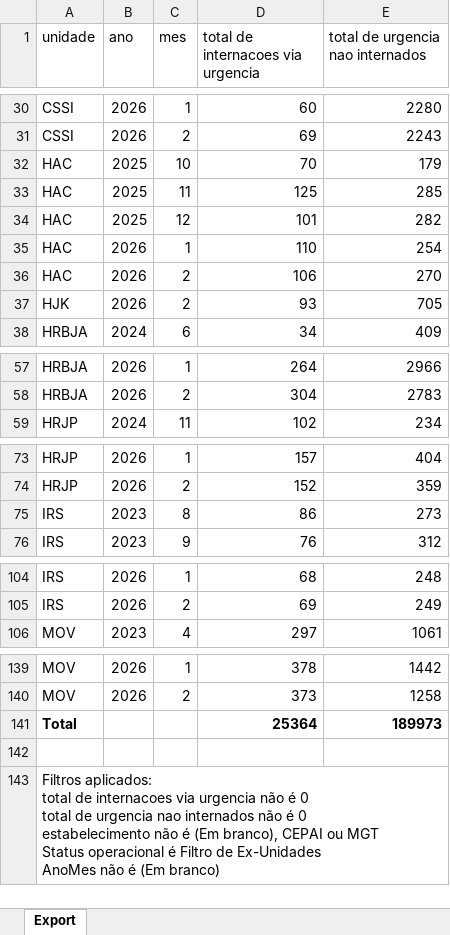
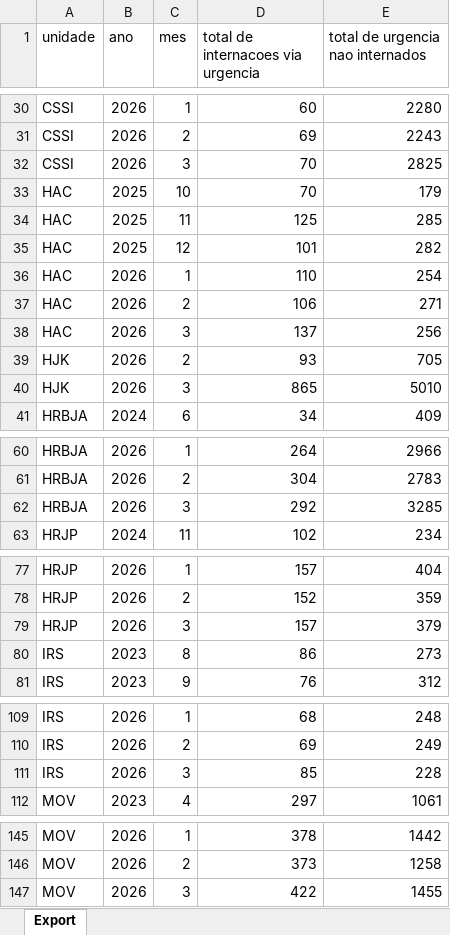
Before and after one commit to transparencia-mg/fhemig_internacoes-via-urgencia, an Excel workbook: upload/internacoes-via-urgencia.xlsx, sheet Export, drawn as a sheet; only a part is shown, gaps mark what is left out; values as stored, in another font and other column widths than the file's, no borders; removed rows and columns are numbered as before the commit, all else as after; ↵ is a line break in a cell; the diff names each change by its address in the sheet, - before the commit and + after, or states it on an @@ line.

Commit message:
Carregando dados de mar/2026

```diff
--- a/upload/internacoes-via-urgencia.xlsx (sheet Export)
+++ b/upload/internacoes-via-urgencia.xlsx (sheet Export)
+row 32: CSSI | 2026 | 3 | 70 | 2825
-E37 (total de urgencia nao internados): 270
+E37 (total de urgencia nao internados): 271
+row 38: HAC | 2026 | 3 | 137 | 256
+row 40: HJK | 2026 | 3 | 865 | 5010
+row 62: HRBJA | 2026 | 3 | 292 | 3285
+row 79: HRJP | 2026 | 3 | 157 | 379
+row 111: IRS | 2026 | 3 | 85 | 228
-row 141: Total |  |  | 25364 | 189973
-row 147: (empty)
+row 147: MOV | 2026 | 3 | 422 | 1455
-row 143: Filtros aplicados: ↵ total de internacoes via urgencia não é 0 ↵ total de urgencia nao internados não é 0 ↵ estabelecimento não é (Em branco), CEPAI ou MGT ↵ Status operacional é Filtro de Ex-Unidades ↵ AnoMes não é (Em branco)
```
